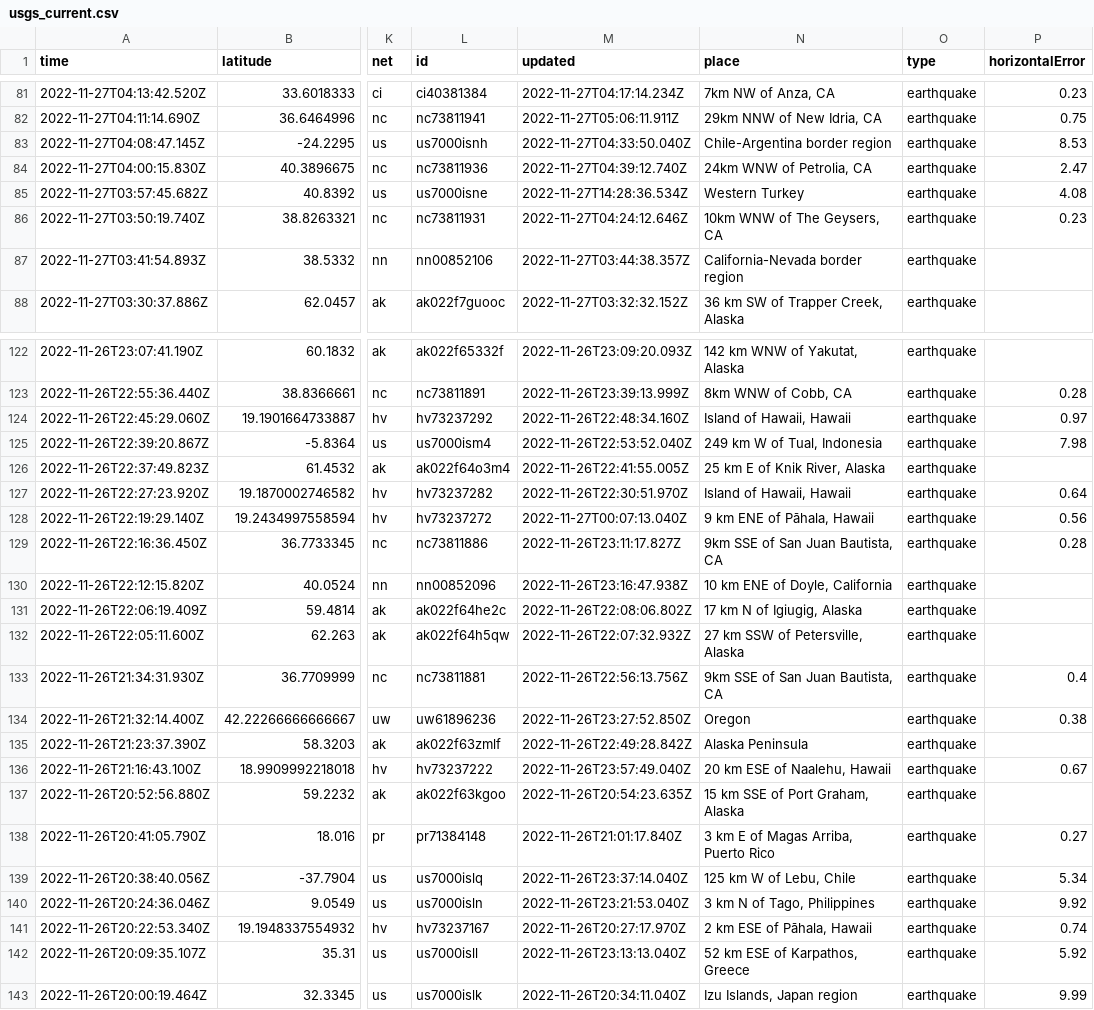
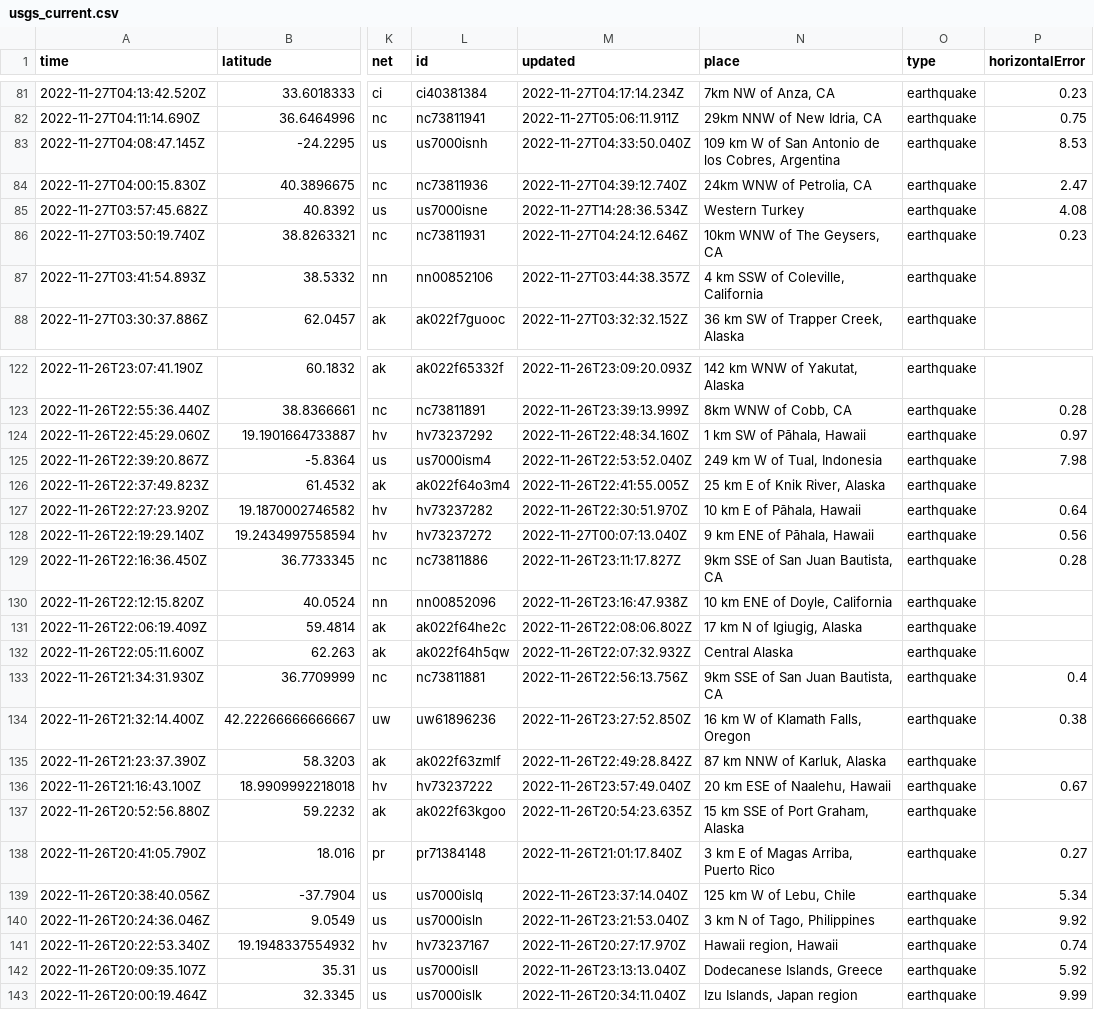
Before and after one commit to katielicari/nicar22-github-action, a CSV file: usgs_current.csv, drawn as a sheet; only a part is shown, gaps mark what is left out; the diff covers the shown part only; the diff names each change by its address in the sheet, - before the commit and + after, or states it on an @@ line.

```diff
--- a/usgs_current.csv
+++ b/usgs_current.csv
-N83 (place): Chile-Argentina border region
+N83 (place): 109 km W of San Antonio de los Cobres, Argentina
-N87 (place): California-Nevada border region
+N87 (place): 4 km SSW of Coleville, California
-N124 (place): Island of Hawaii, Hawaii
+N124 (place): 1 km SW of Pāhala, Hawaii
-N127 (place): Island of Hawaii, Hawaii
+N127 (place): 10 km E of Pāhala, Hawaii
-N132 (place): 27 km SSW of Petersville, Alaska
+N132 (place): Central Alaska
-N134 (place): Oregon
+N134 (place): 16 km W of Klamath Falls, Oregon
-N135 (place): Alaska Peninsula
+N135 (place): 87 km NNW of Karluk, Alaska
-N141 (place): 2 km ESE of Pāhala, Hawaii
+N141 (place): Hawaii region, Hawaii
-N142 (place): 52 km ESE of Karpathos, Greece
+N142 (place): Dodecanese Islands, Greece
```
Also changed, not shown: 24 edited cells elsewhere in this file.
